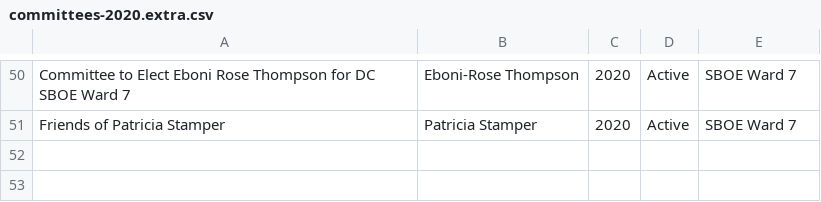
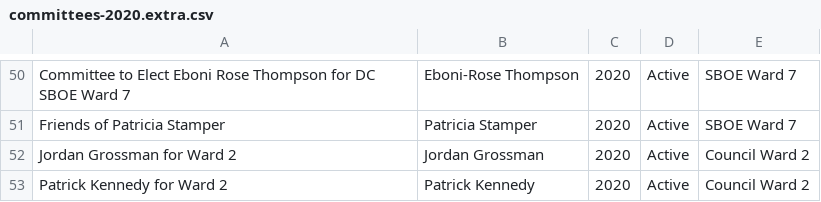
Before and after one commit to kcivey/dc-ocf, a CSV file: csv/committees-2020.extra.csv, drawn as a sheet; only a part is shown, gaps mark what is left out; the diff names each change by its address in the sheet, - before the commit and + after, or states it on an @@ line.

Commit message:
add Fair Elections committees that used to be erroneously in traditional

```diff
--- a/csv/committees-2020.extra.csv
+++ b/csv/committees-2020.extra.csv
+row 52: Jordan Grossman for Ward 2 | Jordan Grossman | 2020 | Active | Council Ward 2
+row 53: Patrick Kennedy for Ward 2 | Patrick Kennedy | 2020 | Active | Council Ward 2
```
